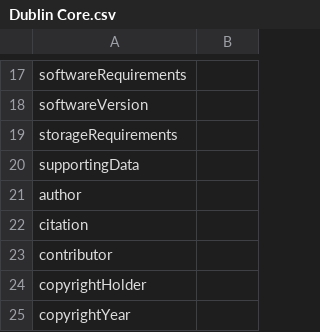
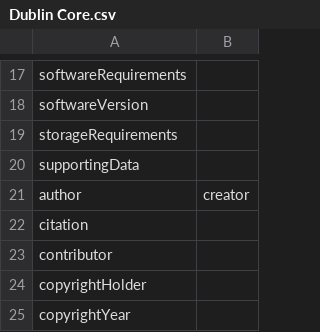
Before and after one commit to pombredanne/codemeta, a CSV file: crosswalks/Dublin Core.csv, drawn as a sheet; only a part is shown, gaps mark what is left out.

Commit message:
Fill in author property on DC crosswalk

```diff
--- a/crosswalks/Dublin Core.csv
+++ b/crosswalks/Dublin Core.csv
@@ -20,3 +20,3 @@ storageRequirements,
 supportingData,
-author,
+author,creator
 citation,
```
